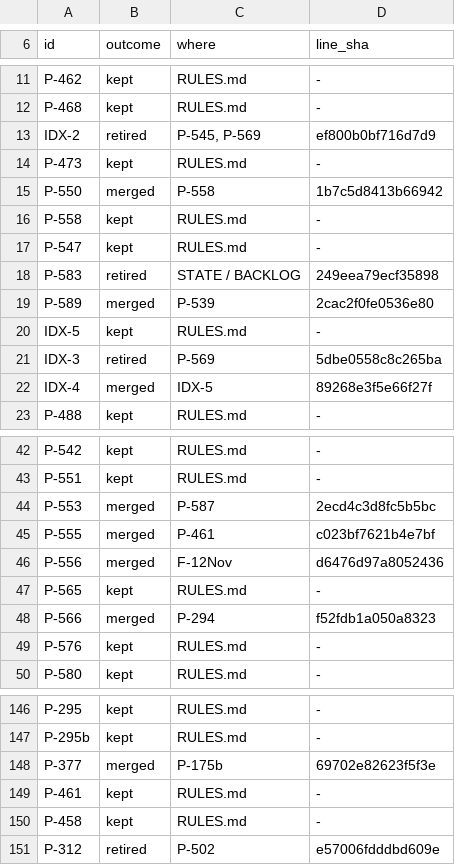
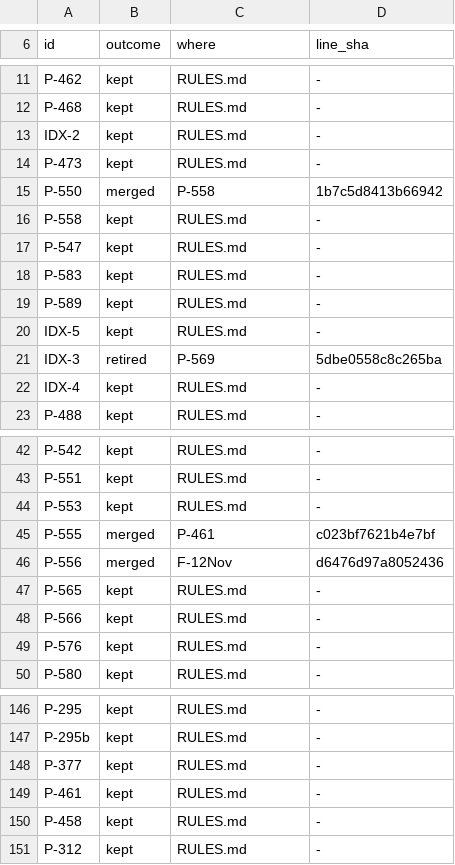
Before and after one commit to expat-ready/xpatready, a TSV file: ai-workers/problem-1-pathway-setup-and-form-filling/product/rules/rule-id-map-2026-11-16.tsv, drawn as a sheet; only a part is shown, gaps mark what is left out; the diff covers the shown part only.

```diff
--- a/ai-workers/problem-1-pathway-setup-and-form-filling/product/rules/rule-id-map-2026-11-16.tsv
+++ b/ai-workers/problem-1-pathway-setup-and-form-filling/product/rules/rule-id-map-2026-11-16.tsv
@@ -12,3 +12,3 @@ P-462	kept	RULES.md	-
 P-468	kept	RULES.md	-
-IDX-2	retired	P-545, P-569	ef800b0bf716d7d9
+IDX-2	kept	RULES.md	-
 P-473	kept	RULES.md	-
@@ -17,7 +17,7 @@ P-558	kept	RULES.md	-
 P-547	kept	RULES.md	-
-P-583	retired	STATE / BACKLOG	249eea79ecf35898
-P-589	merged	P-539	2cac2f0fe0536e80
+P-583	kept	RULES.md	-
+P-589	kept	RULES.md	-
 IDX-5	kept	RULES.md	-
 IDX-3	retired	P-569	5dbe0558c8c265ba
-IDX-4	merged	IDX-5	89268e3f5e66f27f
+IDX-4	kept	RULES.md	-
 P-488	kept	RULES.md	-
@@ -43,3 +43,3 @@ P-542	kept	RULES.md	-
 P-551	kept	RULES.md	-
-P-553	merged	P-587	2ecd4c3d8fc5b5bc
+P-553	kept	RULES.md	-
 P-555	merged	P-461	c023bf7621b4e7bf
@@ -47,3 +47,3 @@ P-556	merged	F-12Nov	d6476d97a8052436
 P-565	kept	RULES.md	-
-P-566	merged	P-294	f52fdb1a050a8323
+P-566	kept	RULES.md	-
 P-576	kept	RULES.md	-
@@ -147,5 +147,5 @@ P-295	kept	RULES.md	-
 P-295b	kept	RULES.md	-
-P-377	merged	P-175b	69702e82623f5f3e
+P-377	kept	RULES.md	-
 P-461	kept	RULES.md	-
 P-458	kept	RULES.md	-
-P-312	retired	P-502	e57006fdddbd609e
+P-312	kept	RULES.md	-
```
Also changed, not shown: 19 edited cells elsewhere in this file, 4 other files.
